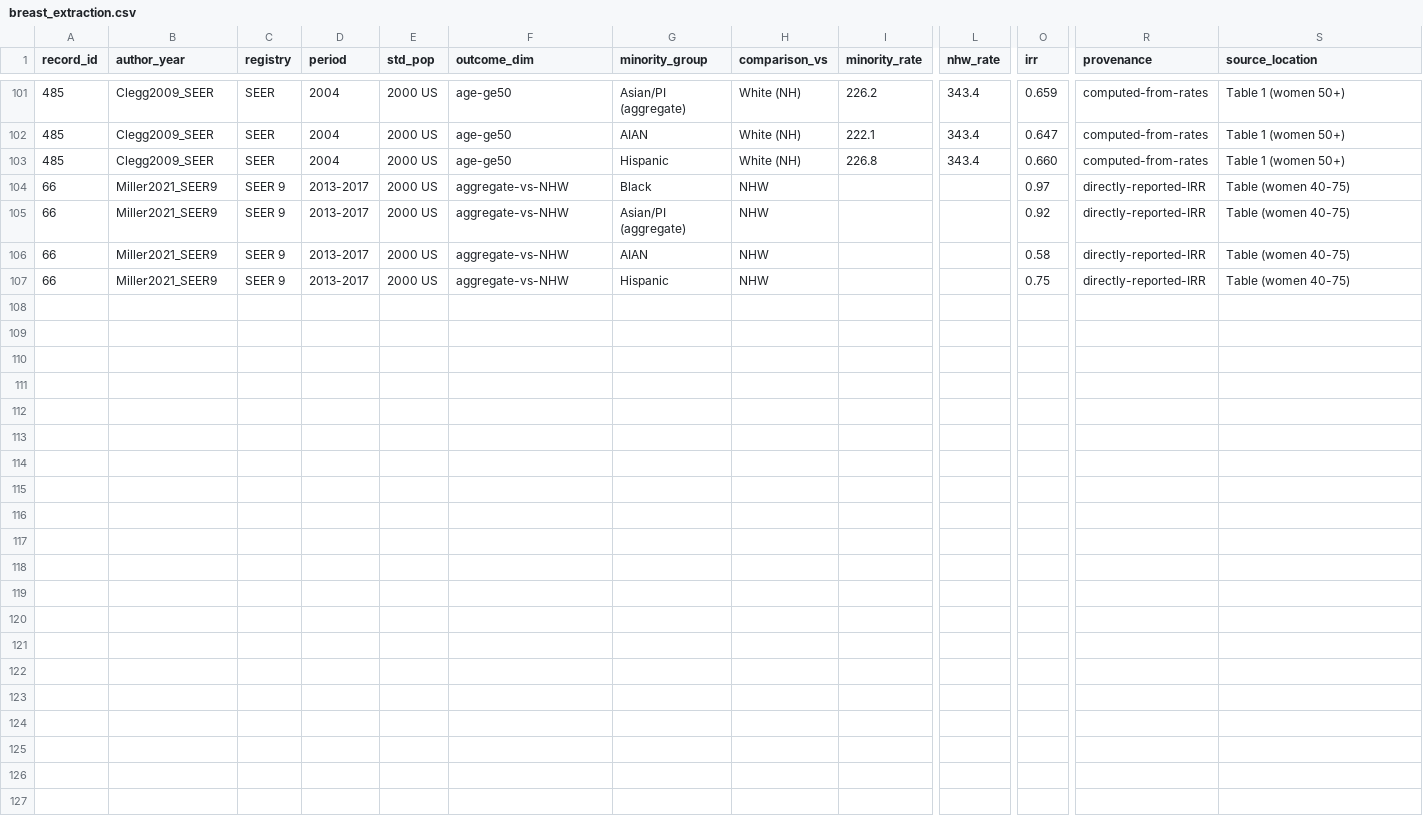
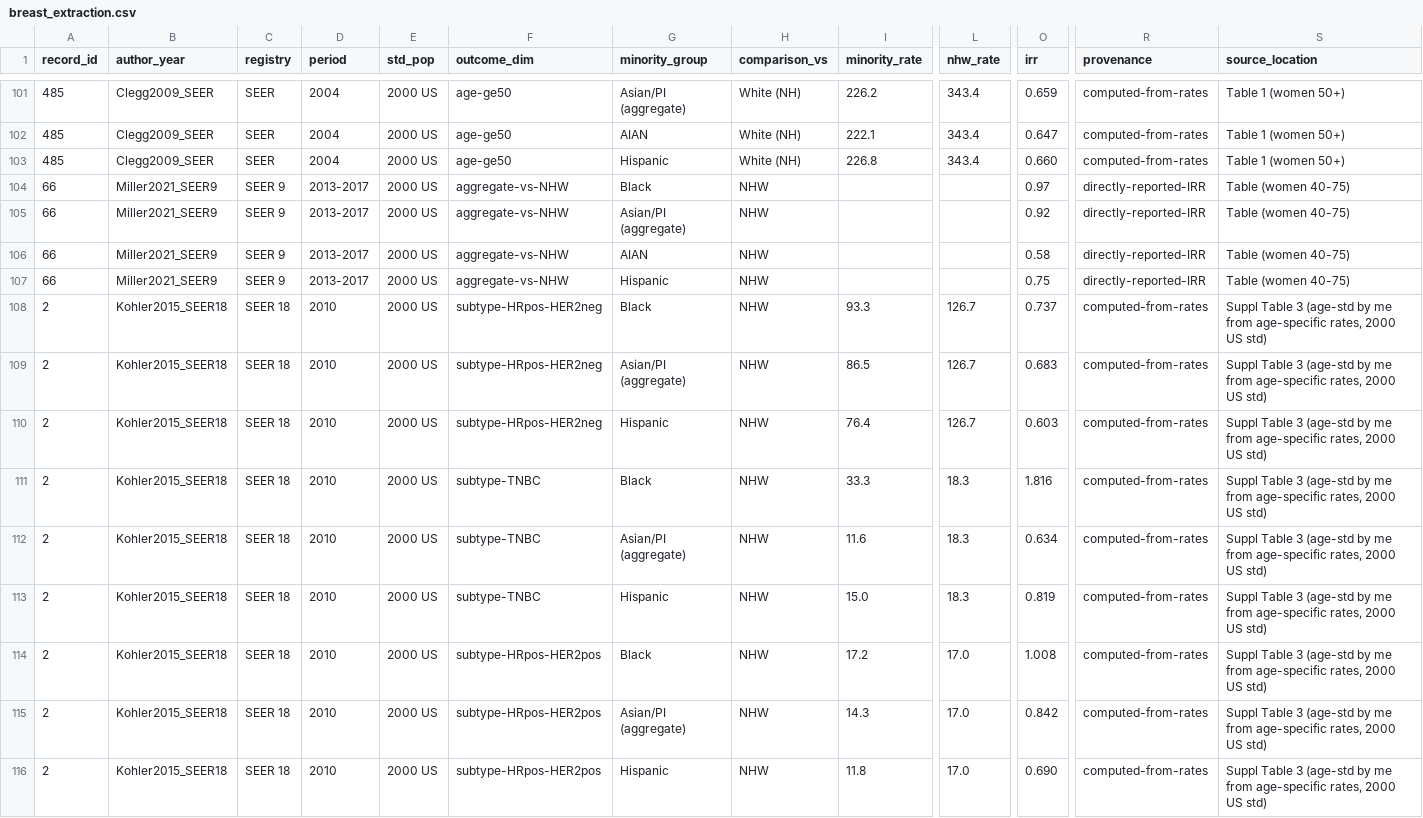
Before and after one commit to p16791918-lab/Meta, a CSV file: meta_agents/search_v2/breast_extraction.csv, drawn as a sheet; only a part is shown, gaps mark what is left out; rows hold the shown columns only; the diff names each change by its address in the sheet, - before the commit and + after, or states it on an @@ line.

```diff
--- a/meta_agents/search_v2/breast_extraction.csv
+++ b/meta_agents/search_v2/breast_extraction.csv
+row 108: 2 | Kohler2015_SEER18 | SEER 18 | 2010 | 2000 US | subtype-HRpos-HER2neg | Black | NHW | 93.3 | 126.7 | 0.737 | computed-from-rates | Suppl Table 3 (age-std by me from age-specific rates, 2000 US std)
+row 109: 2 | Kohler2015_SEER18 | SEER 18 | 2010 | 2000 US | subtype-HRpos-HER2neg | Asian/PI (aggregate) | NHW | 86.5 | 126.7 | 0.683 | computed-from-rates | Suppl Table 3 (age-std by me from age-specific rates, 2000 US std)
+row 110: 2 | Kohler2015_SEER18 | SEER 18 | 2010 | 2000 US | subtype-HRpos-HER2neg | Hispanic | NHW | 76.4 | 126.7 | 0.603 | computed-from-rates | Suppl Table 3 (age-std by me from age-specific rates, 2000 US std)
+row 111: 2 | Kohler2015_SEER18 | SEER 18 | 2010 | 2000 US | subtype-TNBC | Black | NHW | 33.3 | 18.3 | 1.816 | computed-from-rates | Suppl Table 3 (age-std by me from age-specific rates, 2000 US std)
+row 112: 2 | Kohler2015_SEER18 | SEER 18 | 2010 | 2000 US | subtype-TNBC | Asian/PI (aggregate) | NHW | 11.6 | 18.3 | 0.634 | computed-from-rates | Suppl Table 3 (age-std by me from age-specific rates, 2000 US std)
+row 113: 2 | Kohler2015_SEER18 | SEER 18 | 2010 | 2000 US | subtype-TNBC | Hispanic | NHW | 15.0 | 18.3 | 0.819 | computed-from-rates | Suppl Table 3 (age-std by me from age-specific rates, 2000 US std)
+row 114: 2 | Kohler2015_SEER18 | SEER 18 | 2010 | 2000 US | subtype-HRpos-HER2pos | Black | NHW | 17.2 | 17.0 | 1.008 | computed-from-rates | Suppl Table 3 (age-std by me from age-specific rates, 2000 US std)
+row 115: 2 | Kohler2015_SEER18 | SEER 18 | 2010 | 2000 US | subtype-HRpos-HER2pos | Asian/PI (aggregate) | NHW | 14.3 | 17.0 | 0.842 | computed-from-rates | Suppl Table 3 (age-std by me from age-specific rates, 2000 US std)
+row 116: 2 | Kohler2015_SEER18 | SEER 18 | 2010 | 2000 US | subtype-HRpos-HER2pos | Hispanic | NHW | 11.8 | 17.0 | 0.690 | computed-from-rates | Suppl Table 3 (age-std by me from age-specific rates, 2000 US std)
```
